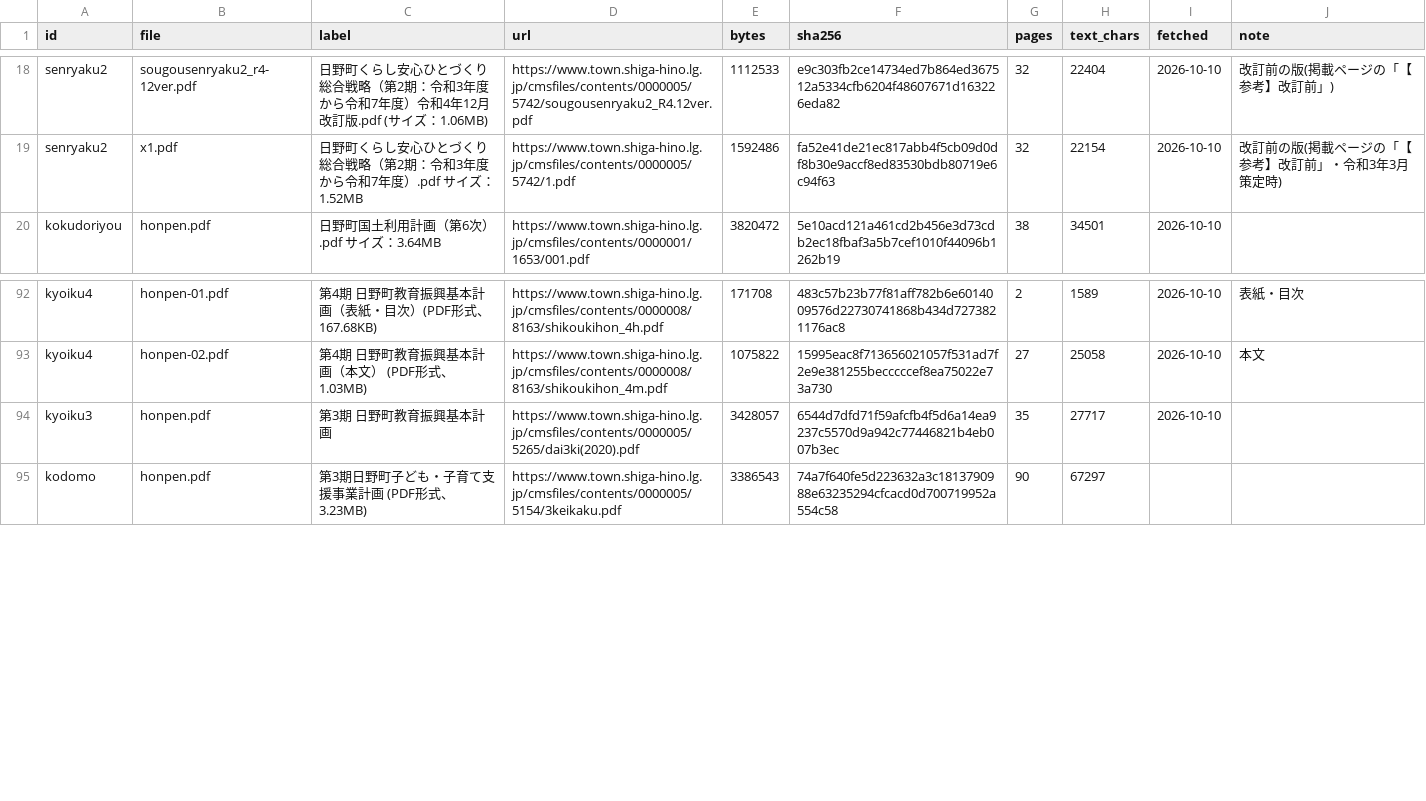
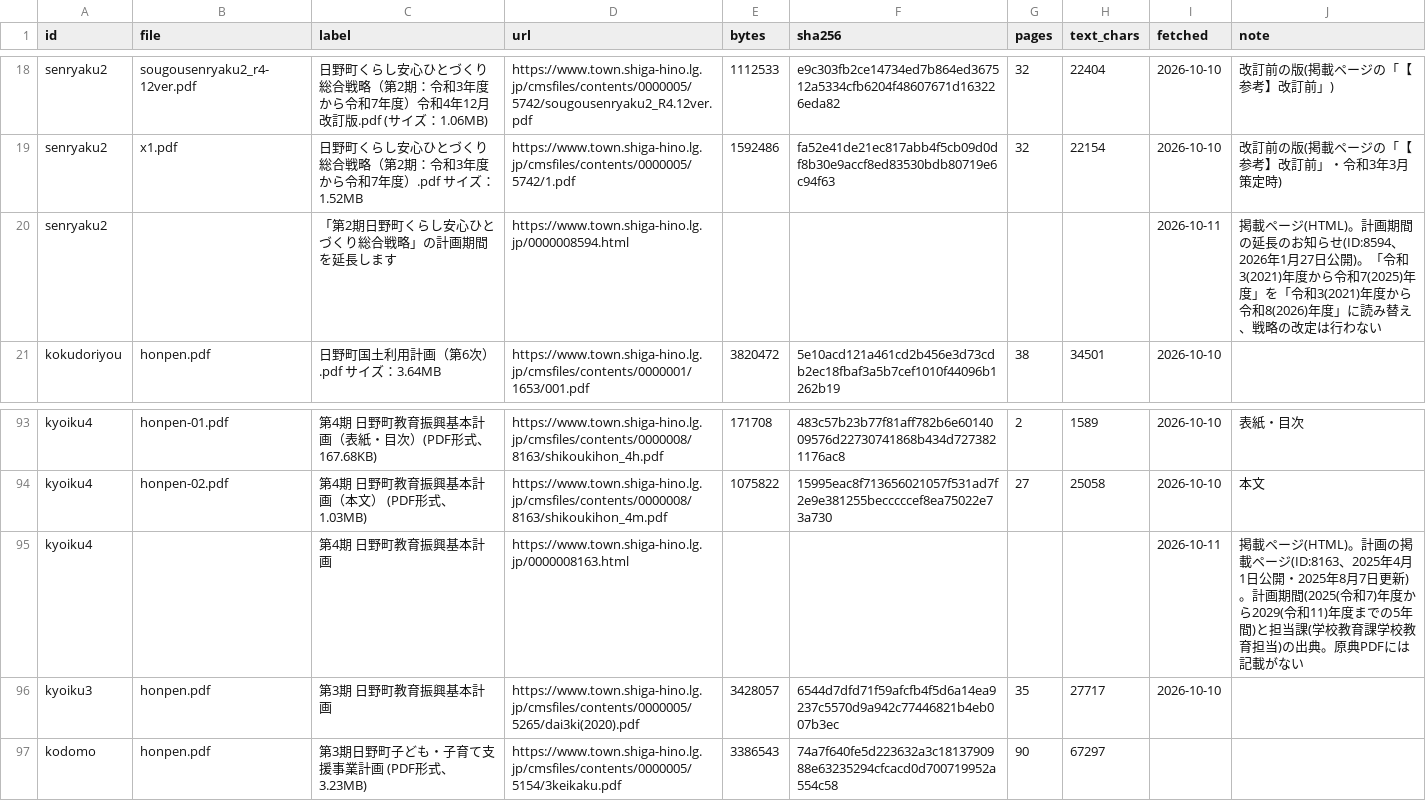
Before and after one commit to kken78/shiga-hino-plans, a TSV file: data/sources_index.tsv, drawn as a sheet; only a part is shown, gaps mark what is left out.

```diff
--- a/data/sources_index.tsv
+++ b/data/sources_index.tsv
@@ -19,2 +19,3 @@ senryaku2	sougousenryaku2_r4-12ver.pdf	日野町くらし安心ひとづくり
 senryaku2	x1.pdf	日野町くらし安心ひとづくり総合戦略（第2期：令和3年度から令和7年度）.pdf サイズ：1.52MB	https://www.town.shiga-hino.lg.jp/cmsfiles/contents/0000005/5742/1.pdf	1592486	fa52e41de21ec817abb4f5cb09d0df8b30e9accf8ed83530bdb80719e6c94f63	32	22154	2026-10-10	改訂前の版(掲載ページの「【参考】改訂前」・令和3年3月策定時)
+senryaku2		「第2期日野町くらし安心ひとづくり総合戦略」の計画期間を延長します	https://www.town.shiga-hino.lg.jp/0000008594.html					2026-10-11	掲載ページ(HTML)。計画期間の延長のお知らせ(ID:8594、2026年1月27日公開)。「令和3(2021)年度から令和7(2025)年度」を「令和3(2021)年度から令和8(2026)年度」に読み替え、戦略の改定は行わない
 kokudoriyou	honpen.pdf	日野町国土利用計画（第6次）.pdf サイズ：3.64MB	https://www.town.shiga-hino.lg.jp/cmsfiles/contents/0000001/1653/001.pdf	3820472	5e10acd121a461cd2b456e3d73cdb2ec18fbaf3a5b7cef1010f44096b1262b19	38	34501	2026-10-10	
@@ -93,2 +94,3 @@ kyoiku4	honpen-01.pdf	第4期 日野町教育振興基本計画（表紙・目
 kyoiku4	honpen-02.pdf	第4期 日野町教育振興基本計画（本文） (PDF形式、1.03MB)	https://www.town.shiga-hino.lg.jp/cmsfiles/contents/0000008/8163/shikoukihon_4m.pdf	1075822	15995eac8f713656021057f531ad7f2e9e381255becccccef8ea75022e73a730	27	25058	2026-10-10	本文
+kyoiku4		第4期 日野町教育振興基本計画	https://www.town.shiga-hino.lg.jp/0000008163.html					2026-10-11	掲載ページ(HTML)。計画の掲載ページ(ID:8163、2025年4月1日公開・2025年8月7日更新)。計画期間(2025(令和7)年度から2029(令和11)年度までの5年間)と担当課(学校教育課学校教育担当)の出典。原典PDFには記載がない
 kyoiku3	honpen.pdf	第3期 日野町教育振興基本計画	https://www.town.shiga-hino.lg.jp/cmsfiles/contents/0000005/5265/dai3ki(2020).pdf	3428057	6544d7dfd71f59afcfb4f5d6a14ea9237c5570d9a942c77446821b4eb007b3ec	35	27717	2026-10-10	
```
Also changed, not shown: 1 other file.
